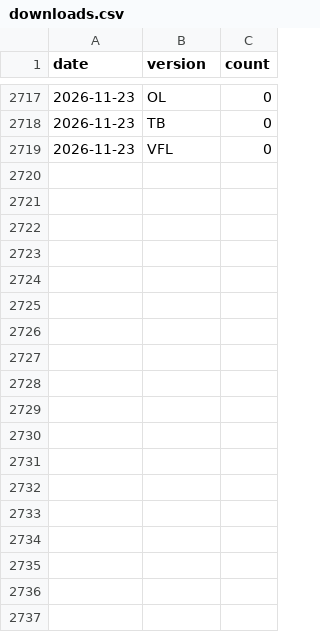
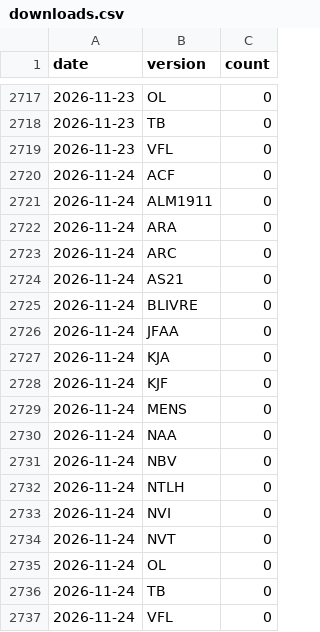
Before and after one commit to kelvinst/biblias, a CSV file: data/stats/downloads.csv, drawn as a sheet; only a part is shown, gaps mark what is left out; the diff names each change by its address in the sheet, - before the commit and + after, or states it on an @@ line.

```diff
--- a/data/stats/downloads.csv
+++ b/data/stats/downloads.csv
+row 2720: 2026-11-24 | ACF | 0
+row 2721: 2026-11-24 | ALM1911 | 0
+row 2722: 2026-11-24 | ARA | 0
+row 2723: 2026-11-24 | ARC | 0
+row 2724: 2026-11-24 | AS21 | 0
+row 2725: 2026-11-24 | BLIVRE | 0
+row 2726: 2026-11-24 | JFAA | 0
+row 2727: 2026-11-24 | KJA | 0
+row 2728: 2026-11-24 | KJF | 0
+row 2729: 2026-11-24 | MENS | 0
+row 2730: 2026-11-24 | NAA | 0
+row 2731: 2026-11-24 | NBV | 0
+row 2732: 2026-11-24 | NTLH | 0
+row 2733: 2026-11-24 | NVI | 0
+row 2734: 2026-11-24 | NVT | 0
+row 2735: 2026-11-24 | OL | 0
+row 2736: 2026-11-24 | TB | 0
+row 2737: 2026-11-24 | VFL | 0
```
Also changed, not shown: 1 other file.
